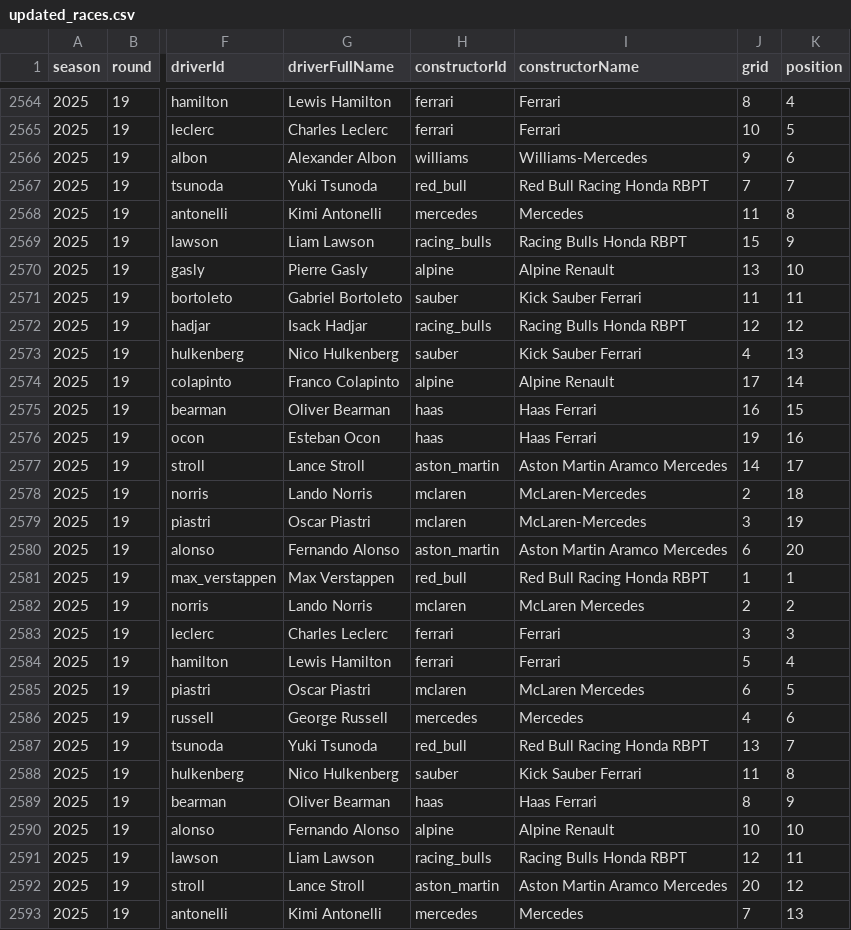
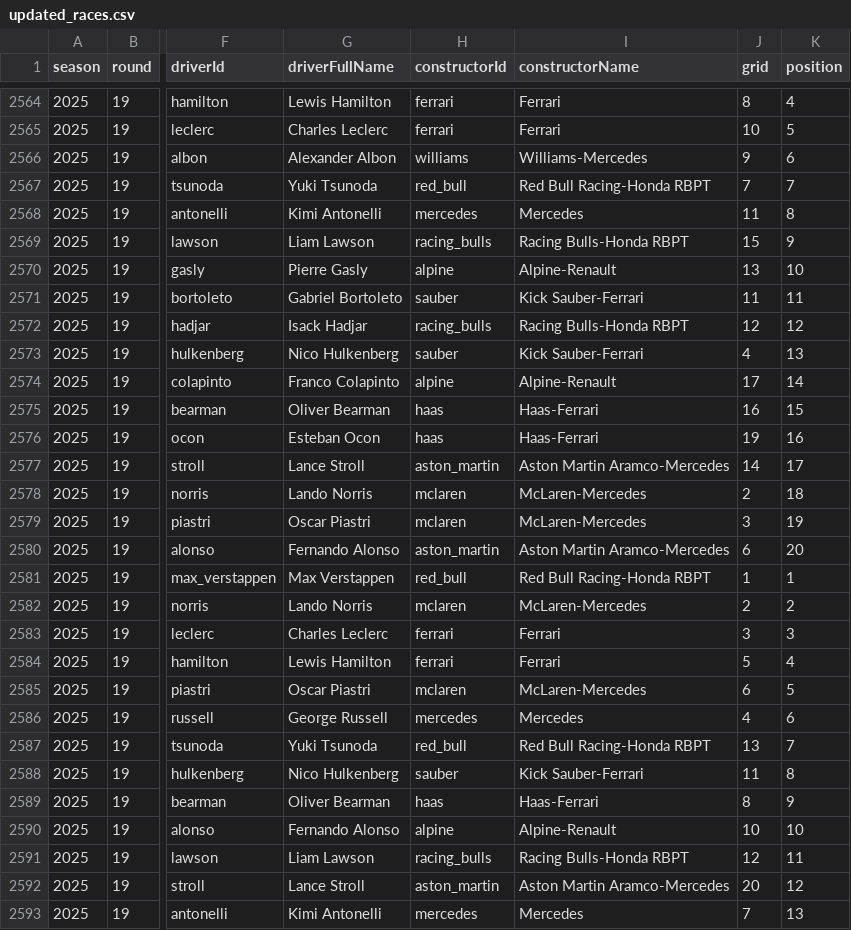
Before and after one commit to adithyadaine/F1-Prediction-Model, a CSV file: data/sprint_processed/updated_races.csv, drawn as a sheet; only a part is shown, gaps mark what is left out; the diff covers the shown part only; the diff names each change by its address in the sheet, - before the commit and + after, or states it on an @@ line.

```diff
--- a/data/sprint_processed/updated_races.csv
+++ b/data/sprint_processed/updated_races.csv
-I2567 (constructorName): Red Bull Racing Honda RBPT
+I2567 (constructorName): Red Bull Racing-Honda RBPT
-I2569 (constructorName): Racing Bulls Honda RBPT
+I2569 (constructorName): Racing Bulls-Honda RBPT
-I2570 (constructorName): Alpine Renault
+I2570 (constructorName): Alpine-Renault
-I2571 (constructorName): Kick Sauber Ferrari
+I2571 (constructorName): Kick Sauber-Ferrari
-I2572 (constructorName): Racing Bulls Honda RBPT
+I2572 (constructorName): Racing Bulls-Honda RBPT
-I2573 (constructorName): Kick Sauber Ferrari
+I2573 (constructorName): Kick Sauber-Ferrari
-I2574 (constructorName): Alpine Renault
+I2574 (constructorName): Alpine-Renault
-I2575:I2576 (constructorName): Haas Ferrari
+I2575:I2576 (constructorName): Haas-Ferrari
-I2577 (constructorName): Aston Martin Aramco Mercedes
+I2577 (constructorName): Aston Martin Aramco-Mercedes
-I2580 (constructorName): Aston Martin Aramco Mercedes
+I2580 (constructorName): Aston Martin Aramco-Mercedes
-I2581 (constructorName): Red Bull Racing Honda RBPT
+I2581 (constructorName): Red Bull Racing-Honda RBPT
-I2582 (constructorName): McLaren Mercedes
+I2582 (constructorName): McLaren-Mercedes
-I2585 (constructorName): McLaren Mercedes
+I2585 (constructorName): McLaren-Mercedes
-I2587 (constructorName): Red Bull Racing Honda RBPT
+I2587 (constructorName): Red Bull Racing-Honda RBPT
-I2588 (constructorName): Kick Sauber Ferrari
+I2588 (constructorName): Kick Sauber-Ferrari
-I2589 (constructorName): Haas Ferrari
+I2589 (constructorName): Haas-Ferrari
-I2590 (constructorName): Alpine Renault
+I2590 (constructorName): Alpine-Renault
-I2591 (constructorName): Racing Bulls Honda RBPT
+I2591 (constructorName): Racing Bulls-Honda RBPT
-I2592 (constructorName): Aston Martin Aramco Mercedes
+I2592 (constructorName): Aston Martin Aramco-Mercedes
```
Also changed, not shown: 120 edited cells elsewhere in this file, data/processed/updated_qualifying.csv, data/processed/updated_races.csv, 52 other files.
